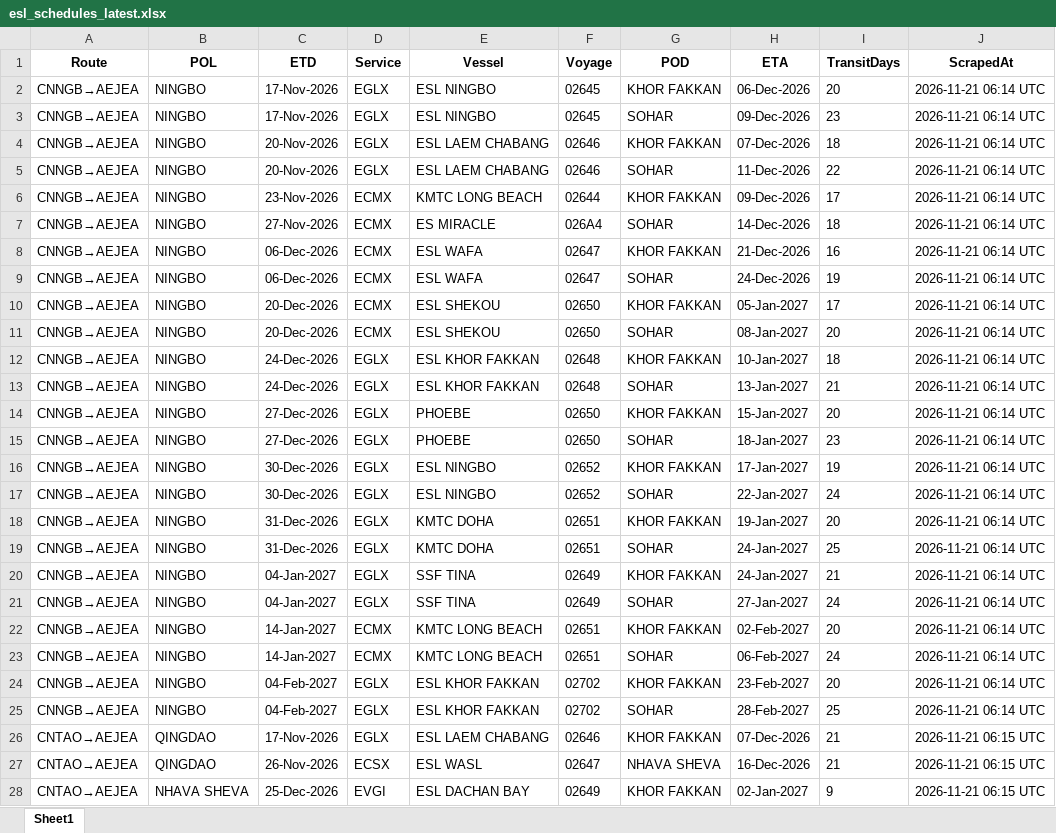
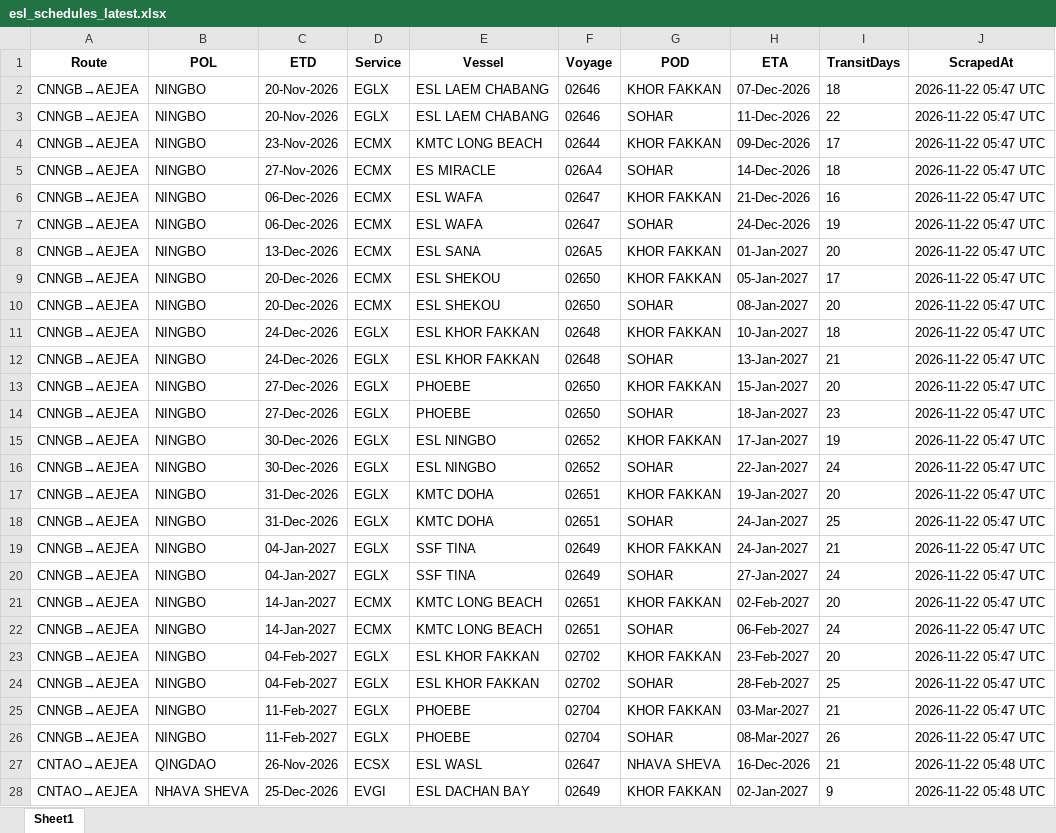
Before and after one commit to Arthur202608/esl-schedule-fetcher, an Excel workbook: output/esl_schedules_latest.xlsx, sheet Sheet1, drawn as a sheet; only a part is shown; values as stored, in another font and other column widths than the file's, no borders; removed rows and columns are numbered as before the commit, all else as after; the diff covers the shown part only; the diff names each change by its address in the sheet, - before the commit and + after, or states it on an @@ line.

```diff
--- a/output/esl_schedules_latest.xlsx (sheet Sheet1)
+++ b/output/esl_schedules_latest.xlsx (sheet Sheet1)
-row 2: CNNGB→AEJEA | NINGBO | 17-Nov-2026 | EGLX | ESL NINGBO | 02645 | KHOR FAKKAN | 06-Dec-2026 | 20 | 2026-11-21 06:14 UTC
-row 3: CNNGB→AEJEA | NINGBO | 17-Nov-2026 | EGLX | ESL NINGBO | 02645 | SOHAR | 09-Dec-2026 | 23 | 2026-11-21 06:14 UTC
-J2:J7 (ScrapedAt): 2026-11-21 06:14 UTC
+J2:J7 (ScrapedAt): 2026-11-22 05:47 UTC
+row 8: CNNGB→AEJEA | NINGBO | 13-Dec-2026 | ECMX | ESL SANA | 026A5 | KHOR FAKKAN | 01-Jan-2027 | 20 | 2026-11-22 05:47 UTC
-J9:J24 (ScrapedAt): 2026-11-21 06:14 UTC
+J9:J24 (ScrapedAt): 2026-11-22 05:47 UTC
-row 26: CNTAO→AEJEA | QINGDAO | 17-Nov-2026 | EGLX | ESL LAEM CHABANG | 02646 | KHOR FAKKAN | 07-Dec-2026 | 21 | 2026-11-21 06:15 UTC
+row 25: CNNGB→AEJEA | NINGBO | 11-Feb-2027 | EGLX | PHOEBE | 02704 | KHOR FAKKAN | 03-Mar-2027 | 21 | 2026-11-22 05:47 UTC
+row 26: CNNGB→AEJEA | NINGBO | 11-Feb-2027 | EGLX | PHOEBE | 02704 | SOHAR | 08-Mar-2027 | 26 | 2026-11-22 05:47 UTC
-J27:J28 (ScrapedAt): 2026-11-21 06:15 UTC
+J27:J28 (ScrapedAt): 2026-11-22 05:48 UTC
```
Also changed, not shown: 13 added rows and 36 edited cells elsewhere in this sheet, output/one_schedules_latest.xlsx, 2 other files.
